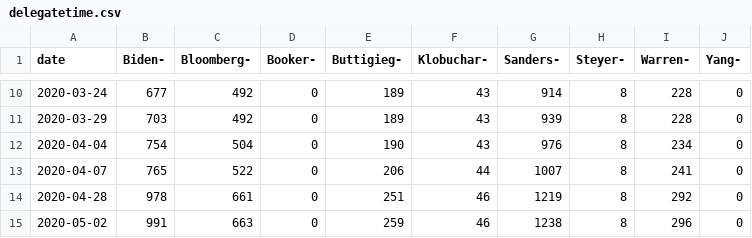
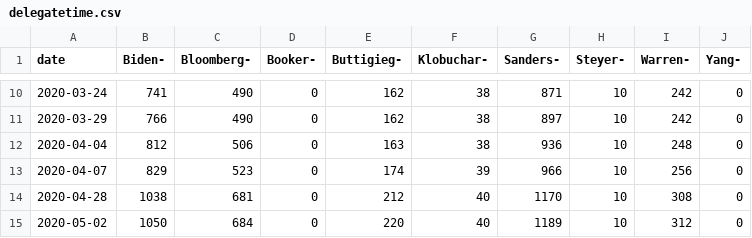
Before and after one commit to ben2vec/jhkforecasts, a CSV file: democratic_primary/delegatetime.csv, drawn as a sheet; only a part is shown, gaps mark what is left out; the diff covers the shown part only.

```diff
--- a/democratic_primary/delegatetime.csv
+++ b/democratic_primary/delegatetime.csv
@@ -10,6 +10,6 @@ date,Biden-,Bloomberg-,Booker-,Buttigieg-,Klobuchar-,Sanders-,Steyer-,Warren-,Ya
-2020-03-24,677,492,0,189,43,914,8,228,0
-2020-03-29,703,492,0,189,43,939,8,228,0
-2020-04-04,754,504,0,190,43,976,8,234,0
-2020-04-07,765,522,0,206,44,1007,8,241,0
-2020-04-28,978,661,0,251,46,1219,8,292,0
-2020-05-02,991,663,0,259,46,1238,8,296,0
+2020-03-24,741,490,0,162,38,871,10,242,0
+2020-03-29,766,490,0,162,38,897,10,242,0
+2020-04-04,812,506,0,163,38,936,10,248,0
+2020-04-07,829,523,0,174,39,966,10,256,0
+2020-04-28,1038,681,0,212,40,1170,10,308,0
+2020-05-02,1050,684,0,220,40,1189,10,312,0
```
Also changed, not shown: 81 edited cells elsewhere in this file, democratic_primary/Sheet1.csv, democratic_primary/Sheet2.csv, 11 other files.
